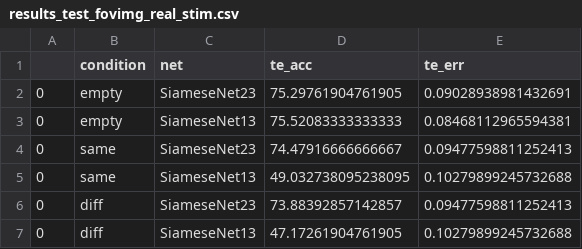
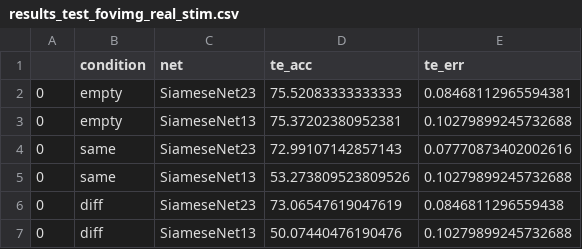
Before and after one commit to crossley/andrea_networks, a CSV file: code/results_test_fovimg_real_stim.csv, drawn as a sheet.

```diff
--- a/code/results_test_fovimg_real_stim.csv
+++ b/code/results_test_fovimg_real_stim.csv
@@ -1,7 +1,7 @@
 ,condition,net,te_acc,te_err
-0,empty,SiameseNet23,75.29761904761905,0.09028938981432691
-0,empty,SiameseNet13,75.52083333333333,0.08468112965594381
-0,same,SiameseNet23,74.47916666666667,0.09477598811252413
-0,same,SiameseNet13,49.032738095238095,0.10279899245732688
-0,diff,SiameseNet23,73.88392857142857,0.09477598811252413
-0,diff,SiameseNet13,47.17261904761905,0.10279899245732688
+0,empty,SiameseNet23,75.52083333333333,0.08468112965594381
+0,empty,SiameseNet13,75.37202380952381,0.10279899245732688
+0,same,SiameseNet23,72.99107142857143,0.07770873402002616
+0,same,SiameseNet13,53.273809523809526,0.10279899245732688
+0,diff,SiameseNet23,73.06547619047619,0.0846811296559438
+0,diff,SiameseNet13,50.07440476190476,0.10279899245732688
```
Also changed, not shown: code/results_test_fovimg_abstract_stim.csv, code/results_test_noise_abstract_stim.csv, 13 other files.
